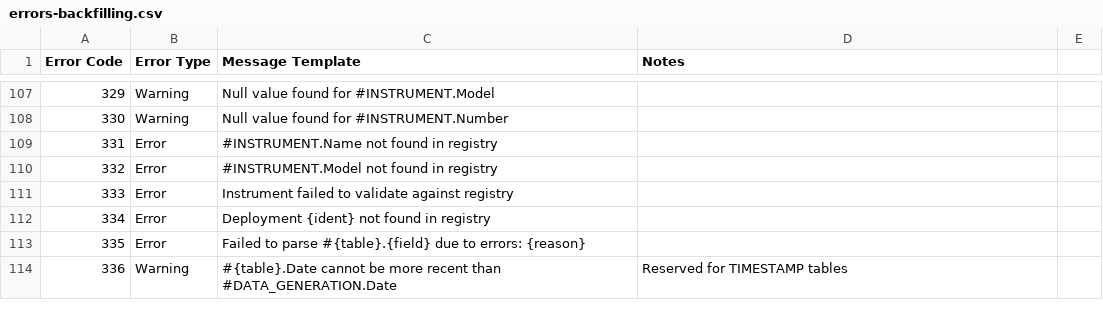
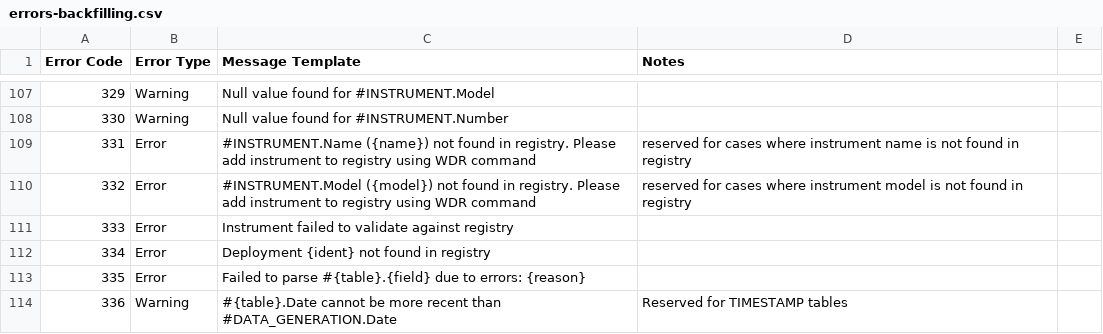
Before and after one commit to woudc/woudc-extcsv, a CSV file: woudc_extcsv/errors-backfilling.csv, drawn as a sheet; only a part is shown, gaps mark what is left out.

Commit message:
modify instrument error message

```diff
--- a/woudc_extcsv/errors-backfilling.csv
+++ b/woudc_extcsv/errors-backfilling.csv
@@ -108,4 +108,4 @@ Error Code,Error Type,Message Template,Notes
 330,Warning,Null value found for #INSTRUMENT.Number
-331,Error,#INSTRUMENT.Name not found in registry
-332,Error,#INSTRUMENT.Model not found in registry
+331,Error,#INSTRUMENT.Name ({name}) not found in registry. Please add instrument to registry using WDR command, reserved for cases where instrument name is not found in registry
+332,Error,#INSTRUMENT.Model ({model}) not found in registry. Please add instrument to registry using WDR command, reserved for cases where instrument model is not found in registry
 333,Error,Instrument failed to validate against registry
```
